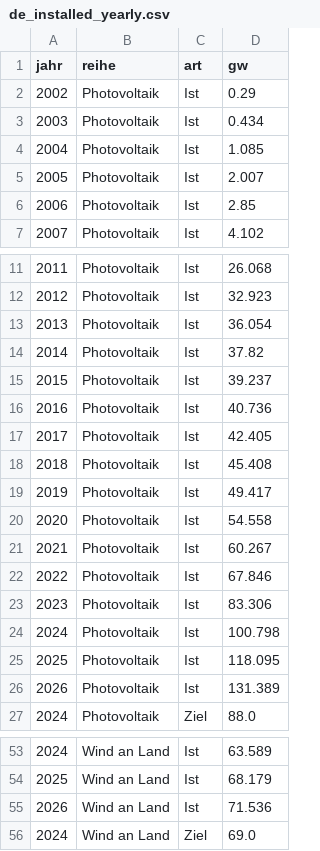
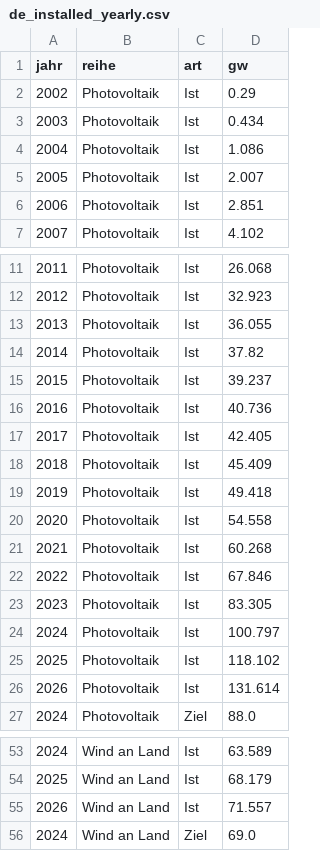
Before and after one commit to jinggling09/jinggling09.github.io, a CSV file: daten/data/de_installed_yearly.csv, drawn as a sheet; only a part is shown, gaps mark what is left out.

```diff
--- a/daten/data/de_installed_yearly.csv
+++ b/daten/data/de_installed_yearly.csv
@@ -3,5 +3,5 @@ jahr,reihe,art,gw
 2003,Photovoltaik,Ist,0.434
-2004,Photovoltaik,Ist,1.085
+2004,Photovoltaik,Ist,1.086
 2005,Photovoltaik,Ist,2.007
-2006,Photovoltaik,Ist,2.85
+2006,Photovoltaik,Ist,2.851
 2007,Photovoltaik,Ist,4.102
@@ -12,3 +12,3 @@ jahr,reihe,art,gw
 2012,Photovoltaik,Ist,32.923
-2013,Photovoltaik,Ist,36.054
+2013,Photovoltaik,Ist,36.055
 2014,Photovoltaik,Ist,37.82
@@ -17,11 +17,11 @@ jahr,reihe,art,gw
 2017,Photovoltaik,Ist,42.405
-2018,Photovoltaik,Ist,45.408
-2019,Photovoltaik,Ist,49.417
+2018,Photovoltaik,Ist,45.409
+2019,Photovoltaik,Ist,49.418
 2020,Photovoltaik,Ist,54.558
-2021,Photovoltaik,Ist,60.267
+2021,Photovoltaik,Ist,60.268
 2022,Photovoltaik,Ist,67.846
-2023,Photovoltaik,Ist,83.306
-2024,Photovoltaik,Ist,100.798
-2025,Photovoltaik,Ist,118.095
-2026,Photovoltaik,Ist,131.389
+2023,Photovoltaik,Ist,83.305
+2024,Photovoltaik,Ist,100.797
+2025,Photovoltaik,Ist,118.102
+2026,Photovoltaik,Ist,131.614
 2024,Photovoltaik,Ziel,88.0
@@ -54,3 +54,3 @@ jahr,reihe,art,gw
 2025,Wind an Land,Ist,68.179
-2026,Wind an Land,Ist,71.536
+2026,Wind an Land,Ist,71.557
 2024,Wind an Land,Ziel,69.0
```
Also changed, not shown: 1 other file.
